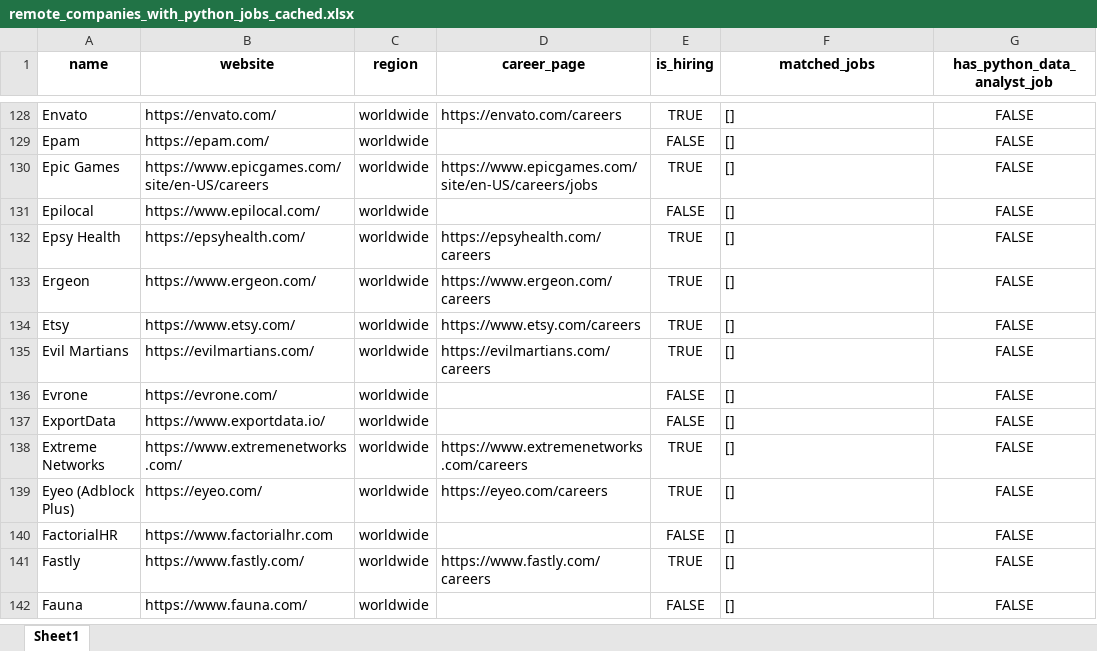
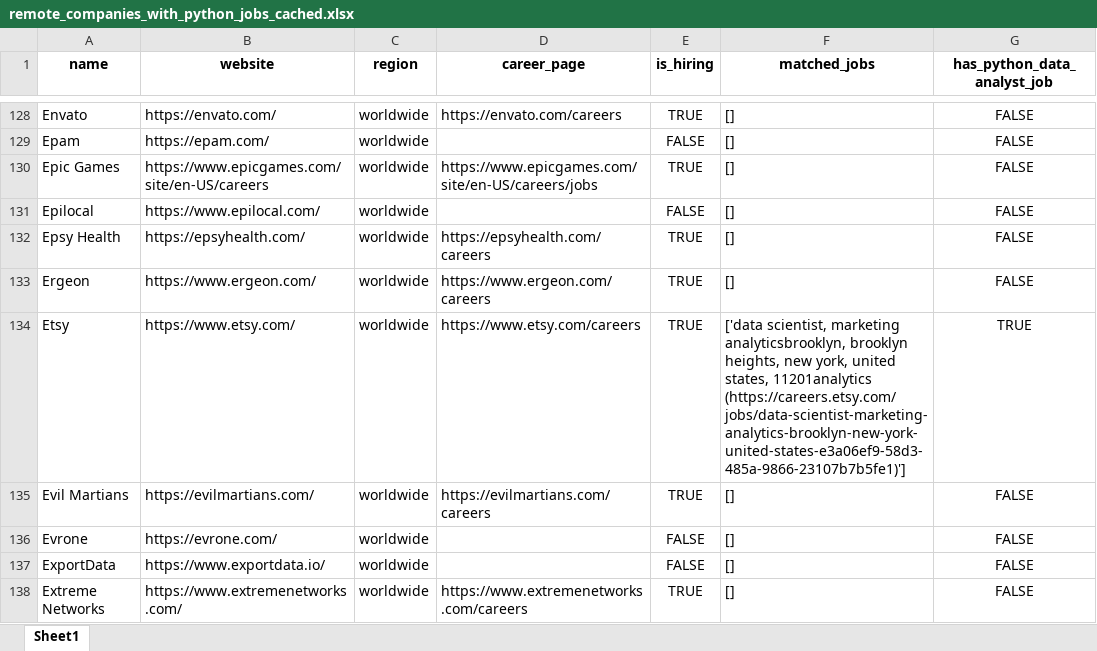
Before and after one commit to ChiaraVan1/remote-job-monitor, an Excel workbook: remote_companies_with_python_jobs_cached.xlsx, sheet Sheet1, drawn as a sheet; only a part is shown, gaps mark what is left out; the shorter side is filled out with more unchanged rows; values as stored, in another font and other column widths than the file's, no borders; the diff covers the shown part only; the diff names each change by its address in the sheet, - before the commit and + after, or states it on an @@ line.

```diff
--- a/remote_companies_with_python_jobs_cached.xlsx (sheet Sheet1)
+++ b/remote_companies_with_python_jobs_cached.xlsx (sheet Sheet1)
-F134 (matched_jobs): []
+F134 (matched_jobs): ['data scientist, marketing analyticsbrooklyn, brooklyn heights, new york, united states, 11201analytics (https://careers.etsy.com/jobs/data-scientist-marketing-analytics-brooklyn-new-york-united-states-e3a06ef9-58d3-485a-9866-23107b7b5fe1)']
-G134 (has_python_data_analyst_job): FALSE
+G134 (has_python_data_analyst_job): TRUE
```
Also changed, not shown: 14 edited cells elsewhere in this sheet, 1 other file.
